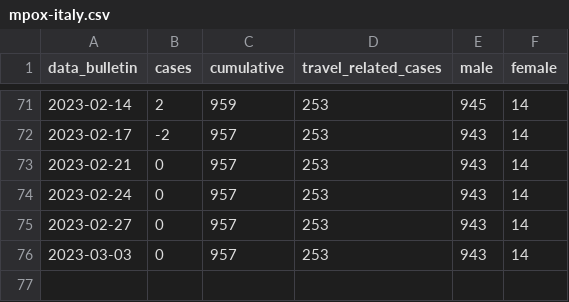
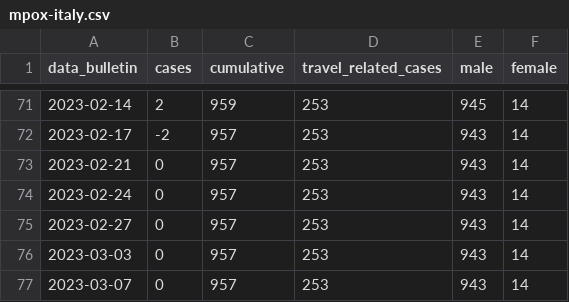
Before and after one commit to unicalportale/dati-epidemiologici, a CSV file: vaiolo-delle-scimmie/Italy/mpox-italy.csv, drawn as a sheet; only a part is shown, gaps mark what is left out; the diff names each change by its address in the sheet, - before the commit and + after, or states it on an @@ line.

```diff
--- a/vaiolo-delle-scimmie/Italy/mpox-italy.csv
+++ b/vaiolo-delle-scimmie/Italy/mpox-italy.csv
+row 77: 2023-03-07 | 0 | 957 | 253 | 943 | 14
```
Also changed, not shown: vaiolo-delle-scimmie/Italy/mpox-region.csv.
